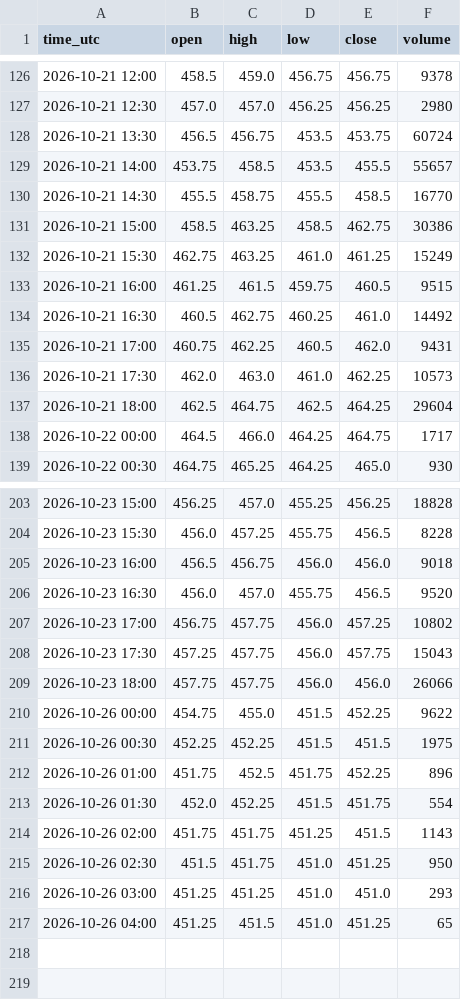
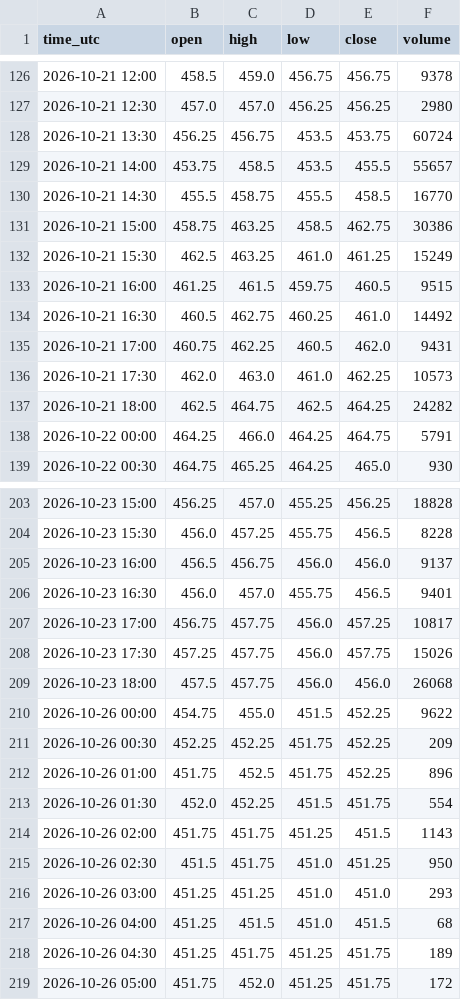
Before and after one commit to madkffs/vegoil-data, a CSV file: data/intraday/ZC_F.csv, drawn as a sheet; only a part is shown, gaps mark what is left out; the diff covers the shown part only.

```diff
--- a/data/intraday/ZC_F.csv
+++ b/data/intraday/ZC_F.csv
@@ -127,7 +127,7 @@ time_utc,open,high,low,close,volume
 2026-10-21 12:30,457.0,457.0,456.25,456.25,2980
-2026-10-21 13:30,456.5,456.75,453.5,453.75,60724
+2026-10-21 13:30,456.25,456.75,453.5,453.75,60724
 2026-10-21 14:00,453.75,458.5,453.5,455.5,55657
 2026-10-21 14:30,455.5,458.75,455.5,458.5,16770
-2026-10-21 15:00,458.5,463.25,458.5,462.75,30386
-2026-10-21 15:30,462.75,463.25,461.0,461.25,15249
+2026-10-21 15:00,458.75,463.25,458.5,462.75,30386
+2026-10-21 15:30,462.5,463.25,461.0,461.25,15249
 2026-10-21 16:00,461.25,461.5,459.75,460.5,9515
@@ -136,4 +136,4 @@ time_utc,open,high,low,close,volume
 2026-10-21 17:30,462.0,463.0,461.0,462.25,10573
-2026-10-21 18:00,462.5,464.75,462.5,464.25,29604
-2026-10-22 00:00,464.5,466.0,464.25,464.75,1717
+2026-10-21 18:00,462.5,464.75,462.5,464.25,24282
+2026-10-22 00:00,464.25,466.0,464.25,464.75,5791
 2026-10-22 00:30,464.75,465.25,464.25,465.0,930
@@ -204,9 +204,9 @@ time_utc,open,high,low,close,volume
 2026-10-23 15:30,456.0,457.25,455.75,456.5,8228
-2026-10-23 16:00,456.5,456.75,456.0,456.0,9018
-2026-10-23 16:30,456.0,457.0,455.75,456.5,9520
-2026-10-23 17:00,456.75,457.75,456.0,457.25,10802
-2026-10-23 17:30,457.25,457.75,456.0,457.75,15043
-2026-10-23 18:00,457.75,457.75,456.0,456.0,26066
+2026-10-23 16:00,456.5,456.75,456.0,456.0,9137
+2026-10-23 16:30,456.0,457.0,455.75,456.5,9401
+2026-10-23 17:00,456.75,457.75,456.0,457.25,10817
+2026-10-23 17:30,457.25,457.75,456.0,457.75,15026
+2026-10-23 18:00,457.5,457.75,456.0,456.0,26068
 2026-10-26 00:00,454.75,455.0,451.5,452.25,9622
-2026-10-26 00:30,452.25,452.25,451.5,451.5,1975
+2026-10-26 00:30,452.25,452.25,451.75,452.25,209
 2026-10-26 01:00,451.75,452.5,451.75,452.25,896
@@ -216,2 +216,4 @@ time_utc,open,high,low,close,volume
 2026-10-26 03:00,451.25,451.25,451.0,451.0,293
-2026-10-26 04:00,451.25,451.5,451.0,451.25,65
+2026-10-26 04:00,451.25,451.5,451.0,451.5,68
+2026-10-26 04:30,451.25,451.75,451.25,451.75,189
+2026-10-26 05:00,451.75,452.0,451.25,451.75,172
```
Also changed, not shown: 14 edited cells elsewhere in this file, data/bunkers.csv, data/intraday/CL_F.csv, 56 other files.
